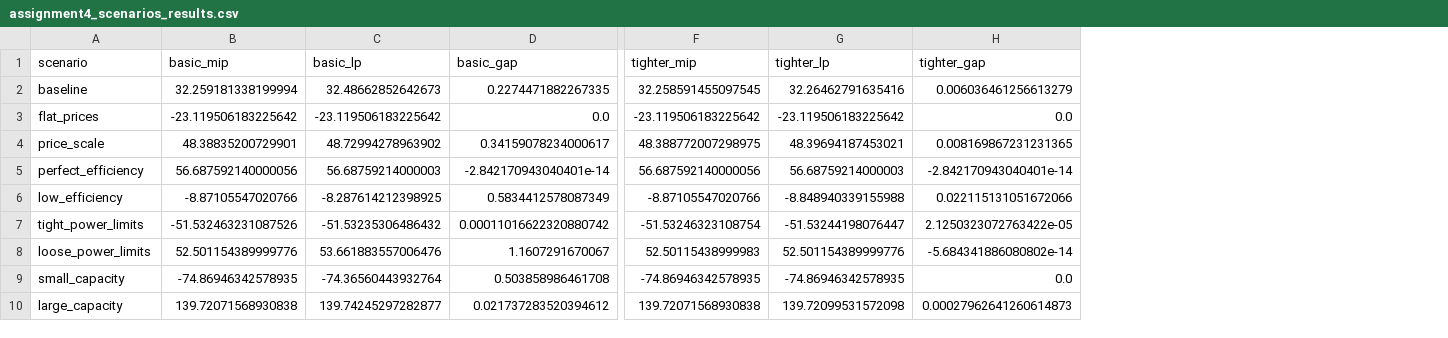
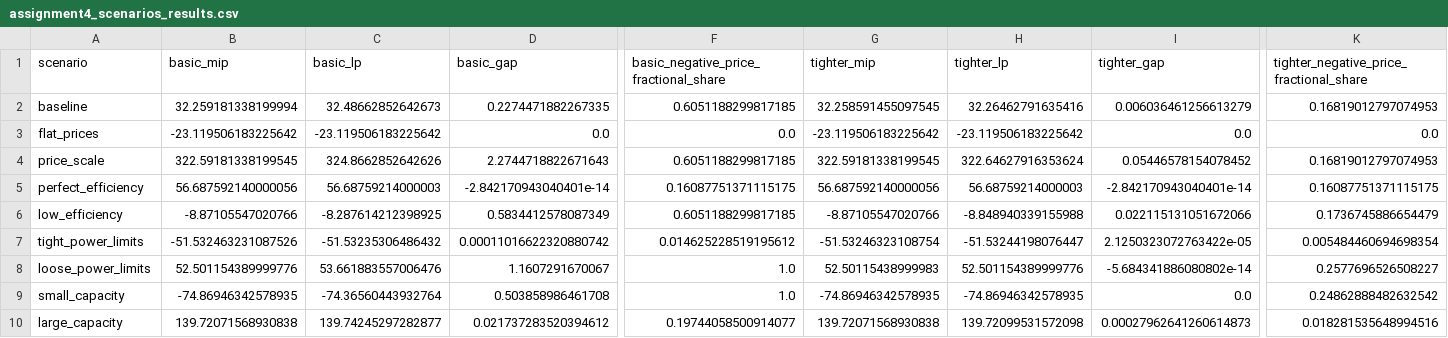
Before and after one commit to romaobraz04/Logistics-Intro-Seminar, a CSV file: model/outputs/assignment4/assignment4_scenarios_results.csv, drawn as a sheet; only a part is shown, gaps mark what is left out; addresses are those after the commit; the diff names each change by its address in the sheet, - before the commit and + after, or states it on an @@ line.

Commit message:
completing assignment 4

```diff
--- a/model/outputs/assignment4/assignment4_scenarios_results.csv
+++ b/model/outputs/assignment4/assignment4_scenarios_results.csv
+column F, rows 1-10: basic_negative_price_fractional_share | 0.6051188299817185 | 0.0 | 0.6051188299817185 | 0.16087751371115175 | 0.6051188299817185 | 0.014625228519195612 | 1.0 | 1.0 | 0.19744058500914077
+column K, rows 1-10: tighter_negative_price_fractional_share | 0.16819012797074953 | 0.0 | 0.16819012797074953 | 0.16087751371115175 | 0.1736745886654479 | 0.005484460694698354 | 0.2577696526508227 | 0.24862888482632542 | 0.018281535648994516
-B4 (basic_mip): 48.38835200729901
+B4 (basic_mip): 322.59181338199545
-C4 (basic_lp): 48.72994278963902
+C4 (basic_lp): 324.8662852642626
-D4 (basic_gap): 0.34159078234000617
+D4 (basic_gap): 2.2744718822671643
-G4 (tighter_mip): 48.388772007298975
+G4 (tighter_mip): 322.59181338199545
-H4 (tighter_lp): 48.39694187453021
+H4 (tighter_lp): 322.64627916353624
-I4 (tighter_gap): 0.008169867231231365
+I4 (tighter_gap): 0.05446578154078452
```
Also changed, not shown: model/outputs/assignment5/assignment5_grid_fee_summary.csv, model/outputs/assignment5/assignment5_grid_fee_sweep.csv, 20 other files.
